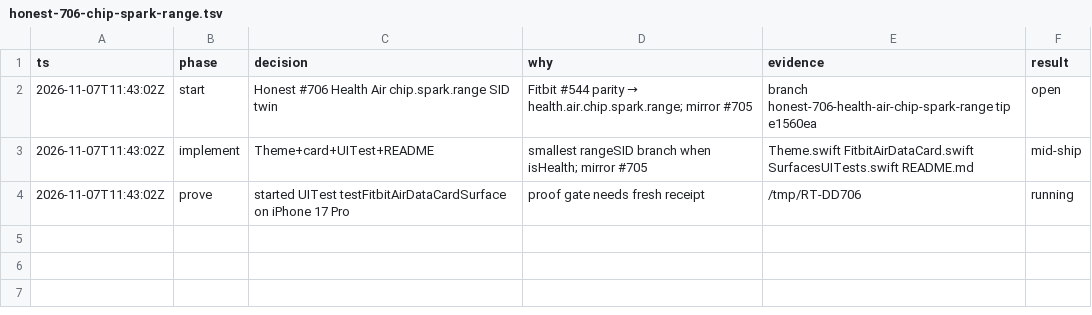
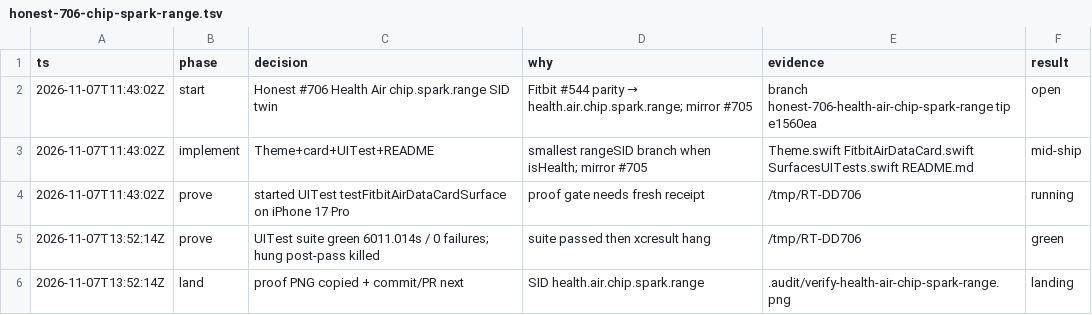
Before and after one commit to livicter/ReadinessTracker, a TSV file: .audit/honest-706-chip-spark-range.tsv, drawn as a sheet.

Commit message:
Honest #706: proof + decision-log for Health Air chip.spark.range
UITest suite green 6011.014s / 0 failures (hung post-pass killed).
SID health.air.chip.spark.range. model=deepseek-flash

```diff
--- a/.audit/honest-706-chip-spark-range.tsv
+++ b/.audit/honest-706-chip-spark-range.tsv
@@ -4 +4,3 @@ ts	phase	decision	why	evidence	result
 2026-11-07T11:43:02Z	prove	started UITest testFitbitAirDataCardSurface on iPhone 17 Pro	proof gate needs fresh receipt	/tmp/RT-DD706	running
+2026-11-07T13:52:14Z	prove	UITest suite green 6011.014s / 0 failures; hung post-pass killed	suite passed then xcresult hang	/tmp/RT-DD706	green
+2026-11-07T13:52:14Z	land	proof PNG copied + commit/PR next	SID health.air.chip.spark.range	.audit/verify-health-air-chip-spark-range.png	landing
```
Also changed, not shown: 2 other files.
